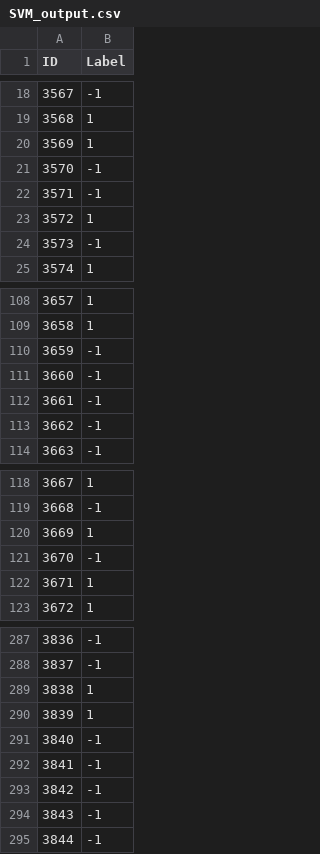
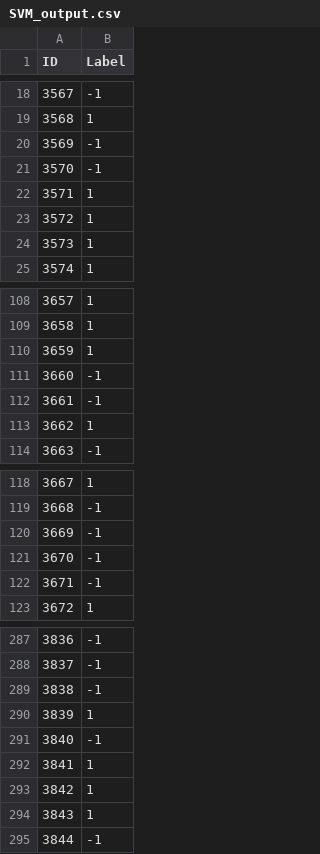
Before and after one commit to blackhat-7/sem4, a CSV file: IQB/ass2/SVM_output.csv, drawn as a sheet; only a part is shown, gaps mark what is left out; the diff covers the shown part only.

```diff
--- a/IQB/ass2/SVM_output.csv
+++ b/IQB/ass2/SVM_output.csv
@@ -19,7 +19,7 @@ ID,Label
 3568,1
-3569,1
+3569,-1
 3570,-1
-3571,-1
+3571,1
 3572,1
-3573,-1
+3573,1
 3574,1
@@ -109,6 +109,6 @@ ID,Label
 3658,1
-3659,-1
+3659,1
 3660,-1
 3661,-1
-3662,-1
+3662,1
 3663,-1
@@ -119,5 +119,5 @@ ID,Label
 3668,-1
-3669,1
+3669,-1
 3670,-1
-3671,1
+3671,-1
 3672,1
@@ -288,8 +288,8 @@ ID,Label
 3837,-1
-3838,1
+3838,-1
 3839,1
 3840,-1
-3841,-1
-3842,-1
-3843,-1
+3841,1
+3842,1
+3843,1
 3844,-1
```
Also changed, not shown: 20 edited cells elsewhere in this file, 6 other files.
